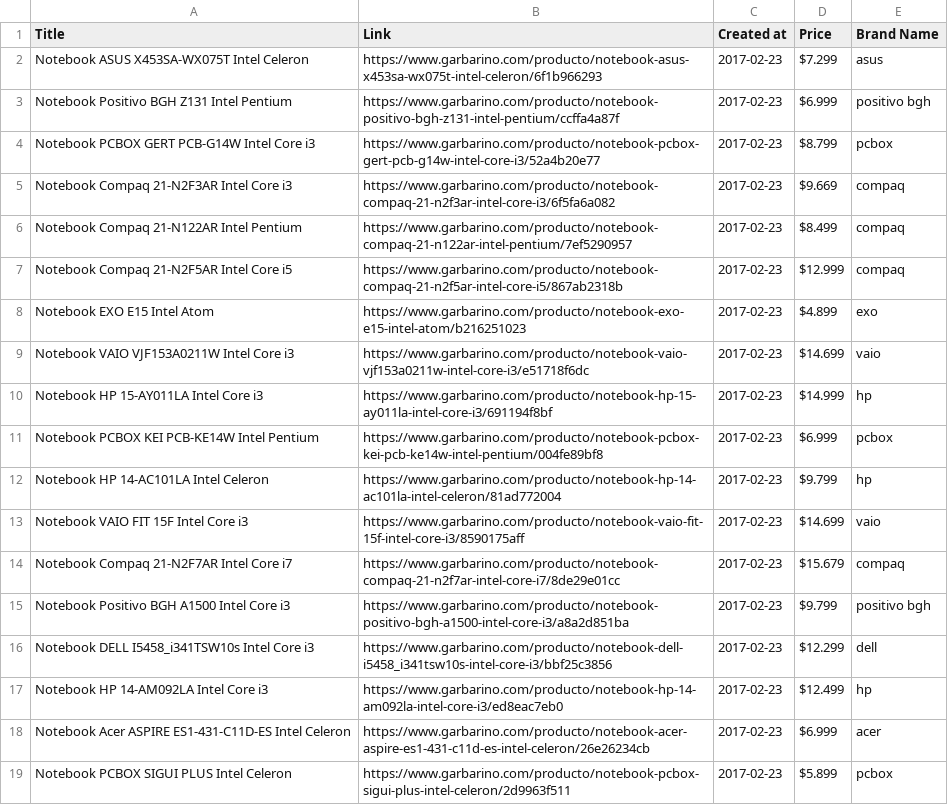
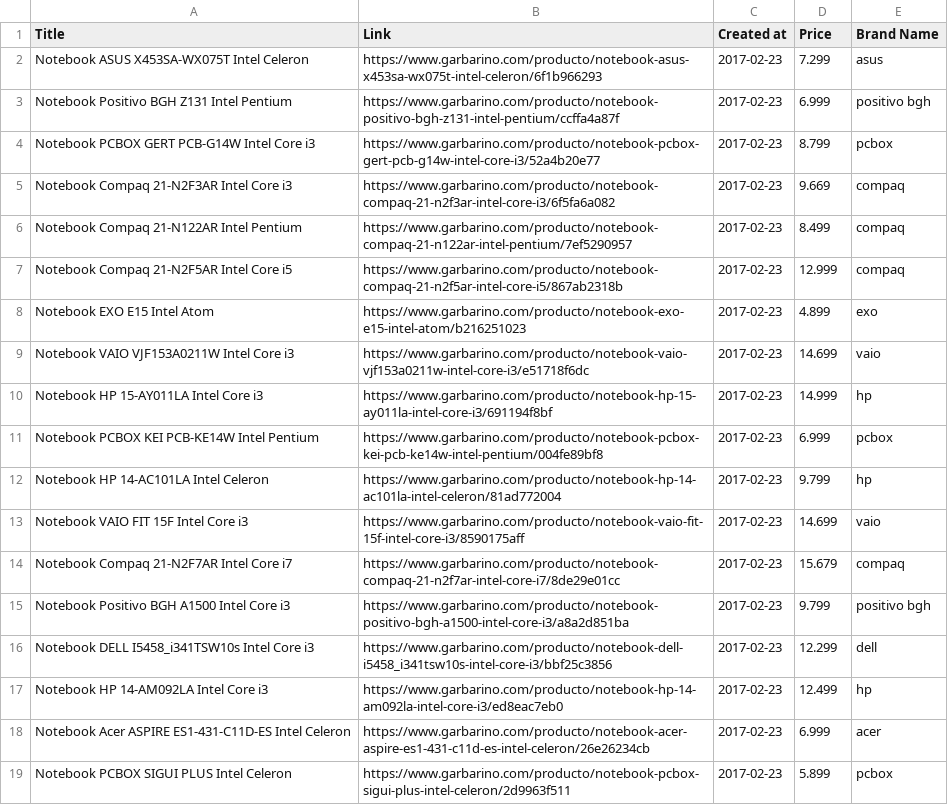
Before and after one commit to baires/scrappy, a CSV file: data/csv/garbarino/garbarino-2017-02-23.csv, drawn as a sheet.

```diff
--- a/data/csv/garbarino/garbarino-2017-02-23.csv
+++ b/data/csv/garbarino/garbarino-2017-02-23.csv
@@ -1,19 +1,19 @@
 Title,Link,Created at,Price,Brand Name
-Notebook ASUS X453SA-WX075T Intel Celeron,https://www.garbarino.com/producto/notebook-asus-x453sa-wx075t-intel-celeron/6f1b966293,2017-02-23,$7.299,asus
-Notebook Positivo BGH Z131 Intel Pentium,https://www.garbarino.com/producto/notebook-positivo-bgh-z131-intel-pentium/ccffa4a87f,2017-02-23,$6.999,positivo bgh
-Notebook PCBOX GERT PCB-G14W Intel Core i3,https://www.garbarino.com/producto/notebook-pcbox-gert-pcb-g14w-intel-core-i3/52a4b20e77,2017-02-23,$8.799,pcbox
-Notebook Compaq 21-N2F3AR Intel Core i3,https://www.garbarino.com/producto/notebook-compaq-21-n2f3ar-intel-core-i3/6f5fa6a082,2017-02-23,$9.669,compaq
-Notebook Compaq 21-N122AR Intel Pentium,https://www.garbarino.com/producto/notebook-compaq-21-n122ar-intel-pentium/7ef5290957,2017-02-23,$8.499,compaq
-Notebook Compaq 21-N2F5AR Intel Core i5,https://www.garbarino.com/producto/notebook-compaq-21-n2f5ar-intel-core-i5/867ab2318b,2017-02-23,$12.999,compaq
-Notebook EXO E15 Intel Atom,https://www.garbarino.com/producto/notebook-exo-e15-intel-atom/b216251023,2017-02-23,$4.899,exo
-Notebook VAIO VJF153A0211W Intel Core i3,https://www.garbarino.com/producto/notebook-vaio-vjf153a0211w-intel-core-i3/e51718f6dc,2017-02-23,$14.699,vaio
-Notebook HP 15-AY011LA Intel Core i3,https://www.garbarino.com/producto/notebook-hp-15-ay011la-intel-core-i3/691194f8bf,2017-02-23,$14.999,hp
-Notebook PCBOX KEI PCB-KE14W Intel Pentium,https://www.garbarino.com/producto/notebook-pcbox-kei-pcb-ke14w-intel-pentium/004fe89bf8,2017-02-23,$6.999,pcbox
-Notebook HP 14-AC101LA Intel Celeron,https://www.garbarino.com/producto/notebook-hp-14-ac101la-intel-celeron/81ad772004,2017-02-23,$9.799,hp
-Notebook VAIO FIT 15F Intel Core i3,https://www.garbarino.com/producto/notebook-vaio-fit-15f-intel-core-i3/8590175aff,2017-02-23,$14.699,vaio
-Notebook Compaq 21-N2F7AR Intel Core i7,https://www.garbarino.com/producto/notebook-compaq-21-n2f7ar-intel-core-i7/8de29e01cc,2017-02-23,$15.679,compaq
-Notebook Positivo BGH A1500 Intel Core i3,https://www.garbarino.com/producto/notebook-positivo-bgh-a1500-intel-core-i3/a8a2d851ba,2017-02-23,$9.799,positivo bgh
-Notebook DELL I5458_i341TSW10s Intel Core i3,https://www.garbarino.com/producto/notebook-dell-i5458_i341tsw10s-intel-core-i3/bbf25c3856,2017-02-23,$12.299,dell
-Notebook HP 14-AM092LA Intel Core i3,https://www.garbarino.com/producto/notebook-hp-14-am092la-intel-core-i3/ed8eac7eb0,2017-02-23,$12.499,hp
-Notebook Acer ASPIRE ES1-431-C11D-ES Intel Celeron,https://www.garbarino.com/producto/notebook-acer-aspire-es1-431-c11d-es-intel-celeron/26e26234cb,2017-02-23,$6.999,acer
-Notebook PCBOX SIGUI PLUS Intel Celeron,https://www.garbarino.com/producto/notebook-pcbox-sigui-plus-intel-celeron/2d9963f511,2017-02-23,$5.899,pcbox
+Notebook ASUS X453SA-WX075T Intel Celeron,https://www.garbarino.com/producto/notebook-asus-x453sa-wx075t-intel-celeron/6f1b966293,2017-02-23,7.299,asus
+Notebook Positivo BGH Z131 Intel Pentium,https://www.garbarino.com/producto/notebook-positivo-bgh-z131-intel-pentium/ccffa4a87f,2017-02-23,6.999,positivo bgh
+Notebook PCBOX GERT PCB-G14W Intel Core i3,https://www.garbarino.com/producto/notebook-pcbox-gert-pcb-g14w-intel-core-i3/52a4b20e77,2017-02-23,8.799,pcbox
+Notebook Compaq 21-N2F3AR Intel Core i3,https://www.garbarino.com/producto/notebook-compaq-21-n2f3ar-intel-core-i3/6f5fa6a082,2017-02-23,9.669,compaq
+Notebook Compaq 21-N122AR Intel Pentium,https://www.garbarino.com/producto/notebook-compaq-21-n122ar-intel-pentium/7ef5290957,2017-02-23,8.499,compaq
+Notebook Compaq 21-N2F5AR Intel Core i5,https://www.garbarino.com/producto/notebook-compaq-21-n2f5ar-intel-core-i5/867ab2318b,2017-02-23,12.999,compaq
+Notebook EXO E15 Intel Atom,https://www.garbarino.com/producto/notebook-exo-e15-intel-atom/b216251023,2017-02-23,4.899,exo
+Notebook VAIO VJF153A0211W Intel Core i3,https://www.garbarino.com/producto/notebook-vaio-vjf153a0211w-intel-core-i3/e51718f6dc,2017-02-23,14.699,vaio
+Notebook HP 15-AY011LA Intel Core i3,https://www.garbarino.com/producto/notebook-hp-15-ay011la-intel-core-i3/691194f8bf,2017-02-23,14.999,hp
+Notebook PCBOX KEI PCB-KE14W Intel Pentium,https://www.garbarino.com/producto/notebook-pcbox-kei-pcb-ke14w-intel-pentium/004fe89bf8,2017-02-23,6.999,pcbox
+Notebook HP 14-AC101LA Intel Celeron,https://www.garbarino.com/producto/notebook-hp-14-ac101la-intel-celeron/81ad772004,2017-02-23,9.799,hp
+Notebook VAIO FIT 15F Intel Core i3,https://www.garbarino.com/producto/notebook-vaio-fit-15f-intel-core-i3/8590175aff,2017-02-23,14.699,vaio
+Notebook Compaq 21-N2F7AR Intel Core i7,https://www.garbarino.com/producto/notebook-compaq-21-n2f7ar-intel-core-i7/8de29e01cc,2017-02-23,15.679,compaq
+Notebook Positivo BGH A1500 Intel Core i3,https://www.garbarino.com/producto/notebook-positivo-bgh-a1500-intel-core-i3/a8a2d851ba,2017-02-23,9.799,positivo bgh
+Notebook DELL I5458_i341TSW10s Intel Core i3,https://www.garbarino.com/producto/notebook-dell-i5458_i341tsw10s-intel-core-i3/bbf25c3856,2017-02-23,12.299,dell
+Notebook HP 14-AM092LA Intel Core i3,https://www.garbarino.com/producto/notebook-hp-14-am092la-intel-core-i3/ed8eac7eb0,2017-02-23,12.499,hp
+Notebook Acer ASPIRE ES1-431-C11D-ES Intel Celeron,https://www.garbarino.com/producto/notebook-acer-aspire-es1-431-c11d-es-intel-celeron/26e26234cb,2017-02-23,6.999,acer
+Notebook PCBOX SIGUI PLUS Intel Celeron,https://www.garbarino.com/producto/notebook-pcbox-sigui-plus-intel-celeron/2d9963f511,2017-02-23,5.899,pcbox
```
Also changed, not shown: data/csv/fravega/fravega-2017-02-23.csv, 9 other files.
